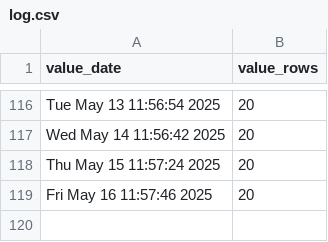
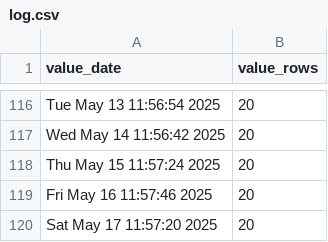
Before and after one commit to p0bs/PL-scan, a CSV file: log.csv, drawn as a sheet; only a part is shown, gaps mark what is left out; the diff names each change by its address in the sheet, - before the commit and + after, or states it on an @@ line.

```diff
--- a/log.csv
+++ b/log.csv
+row 120: Sat May 17 11:57:20 2025 | 20
```
